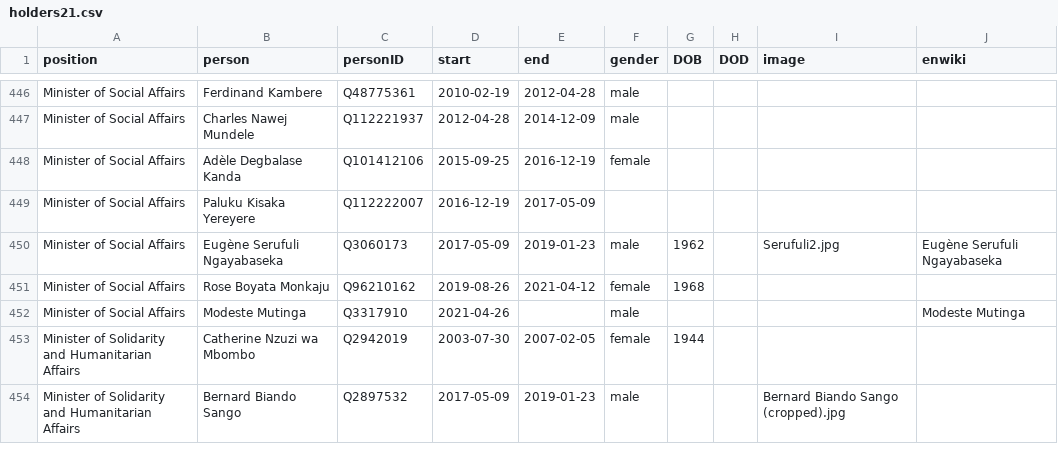
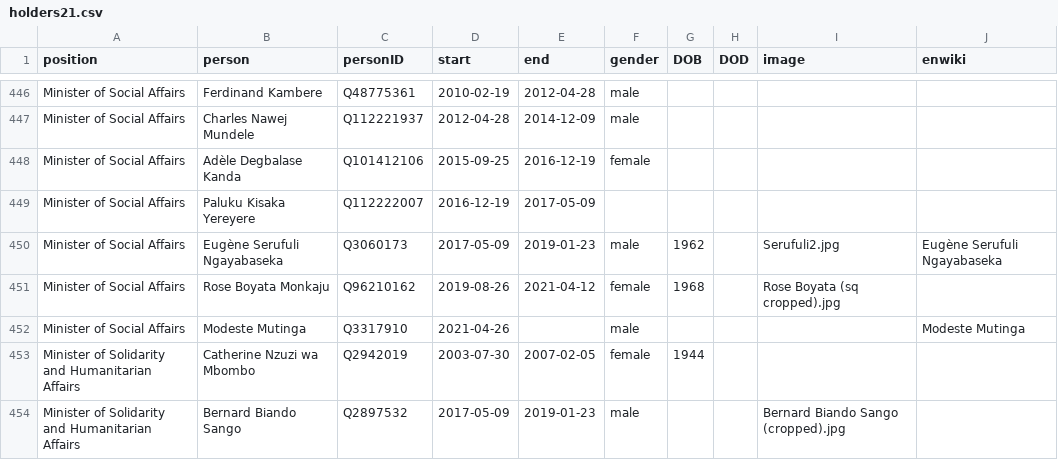
Before and after one commit to every-politician-scrapers/congo-kinshasa-ministers, a CSV file: html/holders21.csv, drawn as a sheet; only a part is shown, gaps mark what is left out.

Commit message:
PCB update

```diff
--- a/html/holders21.csv
+++ b/html/holders21.csv
@@ -450,3 +450,3 @@ Minister of Social Affairs,Paluku Kisaka Yereyere,Q112222007,2016-12-19,2017-05-
 Minister of Social Affairs,Eugène Serufuli Ngayabaseka,Q3060173,2017-05-09,2019-01-23,male,1962,,Serufuli2.jpg,Eugène Serufuli Ngayabaseka
-Minister of Social Affairs,Rose Boyata Monkaju,Q96210162,2019-08-26,2021-04-12,female,1968,,,
+Minister of Social Affairs,Rose Boyata Monkaju,Q96210162,2019-08-26,2021-04-12,female,1968,,Rose Boyata (sq cropped).jpg,
 Minister of Social Affairs,Modeste Mutinga,Q3317910,2021-04-26,,male,,,,Modeste Mutinga
```
